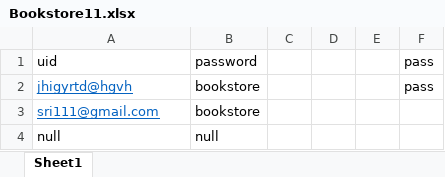
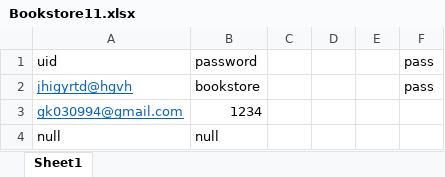
Before and after one commit to naginiT/BookStoreTask-_Finalcode, an Excel workbook: BookStore/External Files/Bookstore11.xlsx, sheet Sheet1, drawn as a sheet; values as stored, in another font and other column widths than the file's, no borders; removed rows and columns are numbered as before the commit, all else as after; the diff names each change by its address in the sheet, - before the commit and + after, or states it on an @@ line.

```diff
--- a/BookStore/External Files/Bookstore11.xlsx (sheet Sheet1)
+++ b/BookStore/External Files/Bookstore11.xlsx (sheet Sheet1)
-row 3: sri111@gmail.com | bookstore
+row 3: gk030994@gmail.com | 1234
```
Also changed, not shown: BookStore/External Files/Book1.xlsx, 35 other files.
